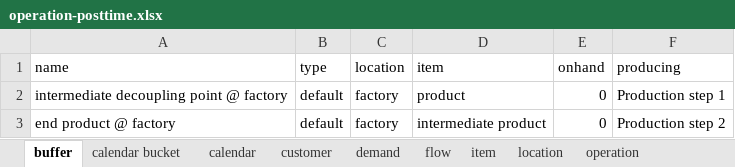
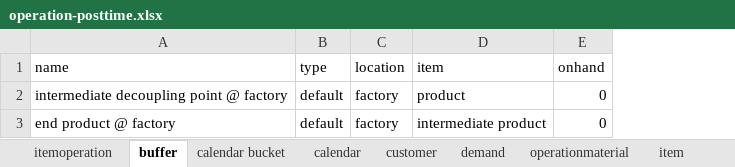
Before and after one commit to frePPLe/frepple, an Excel workbook: doc/cookbook/operation/operation-posttime.xlsx, sheet buffer, drawn as a sheet; values as stored, in another font and other column widths than the file's, no borders; the diff names each change by its address in the sheet, - before the commit and + after, or states it on an @@ line.

```diff
--- a/doc/cookbook/operation/operation-posttime.xlsx (sheet buffer)
+++ b/doc/cookbook/operation/operation-posttime.xlsx (sheet buffer)
-sheet tab: flow
+sheet tab: operationmaterial
+sheet tab: itemoperation
-column F (producing), rows 2-3: Production step 1 | Production step 2
```
Also changed, not shown: sheet operationmaterial, doc/cookbook/calendar/calendar-working-hours.xlsx, doc/cookbook/demand/demand-priorities.xlsx, 14 other files.
